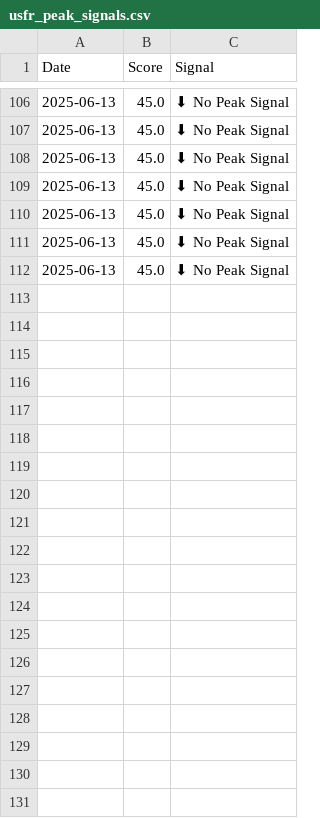
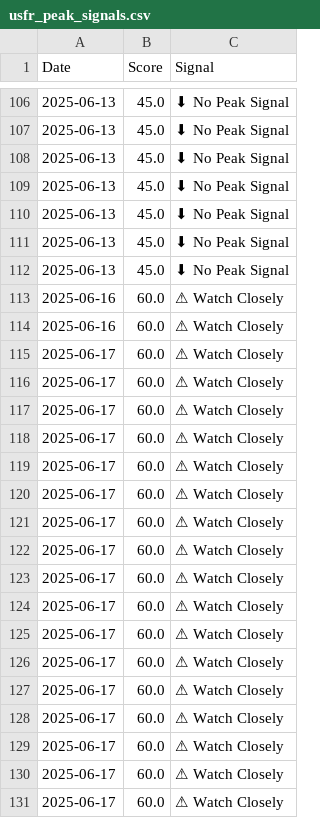
Before and after one commit to eolsen2002/vg-predict, a CSV file: logs/usfr_peak_signals.csv, drawn as a sheet; only a part is shown, gaps mark what is left out; the diff covers the shown part only; the diff names each change by its address in the sheet, - before the commit and + after, or states it on an @@ line.

Commit message:
GUI much better and dialing in USFR now with triangulation attempt

```diff
--- a/logs/usfr_peak_signals.csv
+++ b/logs/usfr_peak_signals.csv
+row 113: 2025-06-16 | 60.0 | ⚠ Watch Closely
+row 114: 2025-06-16 | 60.0 | ⚠ Watch Closely
+row 115: 2025-06-17 | 60.0 | ⚠ Watch Closely
+row 116: 2025-06-17 | 60.0 | ⚠ Watch Closely
+row 117: 2025-06-17 | 60.0 | ⚠ Watch Closely
+row 118: 2025-06-17 | 60.0 | ⚠ Watch Closely
+row 119: 2025-06-17 | 60.0 | ⚠ Watch Closely
+row 120: 2025-06-17 | 60.0 | ⚠ Watch Closely
+row 121: 2025-06-17 | 60.0 | ⚠ Watch Closely
+row 122: 2025-06-17 | 60.0 | ⚠ Watch Closely
+row 123: 2025-06-17 | 60.0 | ⚠ Watch Closely
+row 124: 2025-06-17 | 60.0 | ⚠ Watch Closely
+row 125: 2025-06-17 | 60.0 | ⚠ Watch Closely
+row 126: 2025-06-17 | 60.0 | ⚠ Watch Closely
+row 127: 2025-06-17 | 60.0 | ⚠ Watch Closely
+row 128: 2025-06-17 | 60.0 | ⚠ Watch Closely
+row 129: 2025-06-17 | 60.0 | ⚠ Watch Closely
+row 130: 2025-06-17 | 60.0 | ⚠ Watch Closely
+row 131: 2025-06-17 | 60.0 | ⚠ Watch Closely
```
Also changed, not shown: 13 added rows elsewhere in this file, data/etf_prices_2023_2025.csv, 20 other files.
